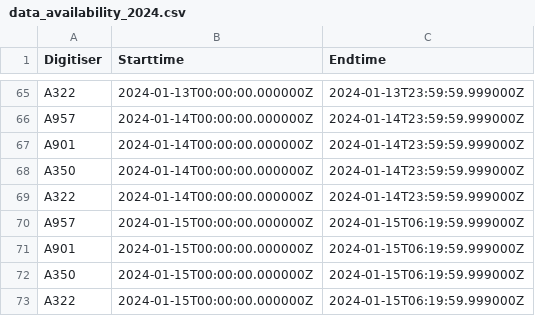
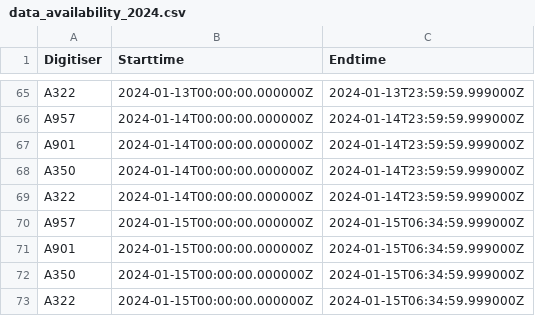
Before and after one commit to nlanget/Aaknes-borehole, a CSV file: data/availability/data_availability_2024.csv, drawn as a sheet; only a part is shown, gaps mark what is left out.

```diff
--- a/data/availability/data_availability_2024.csv
+++ b/data/availability/data_availability_2024.csv
@@ -69,5 +69,5 @@ A350	2024-01-14T00:00:00.000000Z	2024-01-14T23:59:59.999000Z
 A322	2024-01-14T00:00:00.000000Z	2024-01-14T23:59:59.999000Z
-A957	2024-01-15T00:00:00.000000Z	2024-01-15T06:19:59.999000Z
-A901	2024-01-15T00:00:00.000000Z	2024-01-15T06:19:59.999000Z
-A350	2024-01-15T00:00:00.000000Z	2024-01-15T06:19:59.999000Z
-A322	2024-01-15T00:00:00.000000Z	2024-01-15T06:19:59.999000Z
+A957	2024-01-15T00:00:00.000000Z	2024-01-15T06:34:59.999000Z
+A901	2024-01-15T00:00:00.000000Z	2024-01-15T06:34:59.999000Z
+A350	2024-01-15T00:00:00.000000Z	2024-01-15T06:34:59.999000Z
+A322	2024-01-15T00:00:00.000000Z	2024-01-15T06:34:59.999000Z
```
Also changed, not shown: data/detection/Borehole_detection_2024-01.csv, data/energy/RMS_2024-01.csv.
